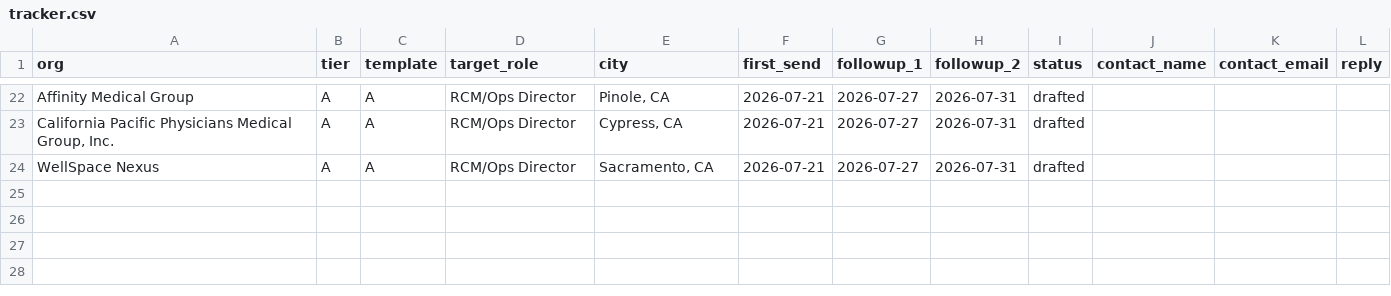
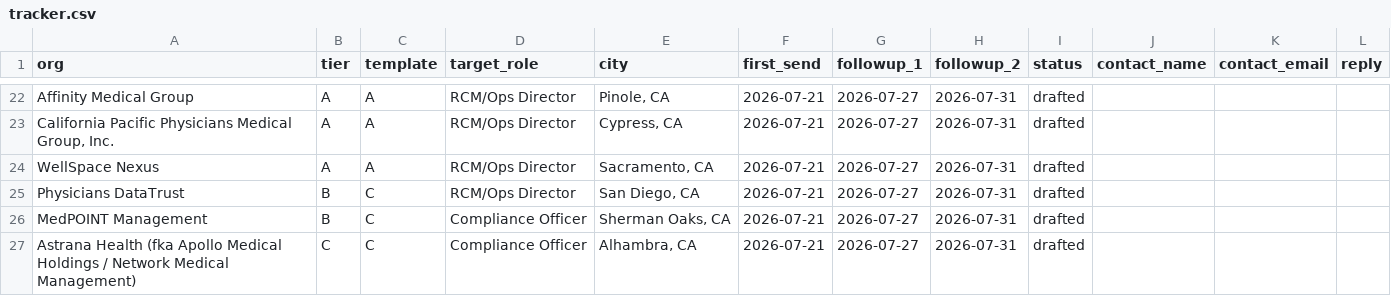
Before and after one commit to zhaobangz/buddee-hippocrates, a CSV file: growth/outbox/2026-07-21/tracker.csv, drawn as a sheet; only a part is shown, gaps mark what is left out.

```diff
--- a/growth/outbox/2026-07-21/tracker.csv
+++ b/growth/outbox/2026-07-21/tracker.csv
@@ -24 +24,4 @@ Affinity Medical Group,A,A,RCM/Ops Director,"Pinole, CA",2026-07-21,2026-07-27,2
 WellSpace Nexus,A,A,RCM/Ops Director,"Sacramento, CA",2026-07-21,2026-07-27,2026-07-31,drafted,,,
+Physicians DataTrust,B,C,RCM/Ops Director,"San Diego, CA",2026-07-21,2026-07-27,2026-07-31,drafted,,,
+MedPOINT Management,B,C,Compliance Officer,"Sherman Oaks, CA",2026-07-21,2026-07-27,2026-07-31,drafted,,,
+Astrana Health (fka Apollo Medical Holdings / Network Medical Management),C,C,Compliance Officer,"Alhambra, CA",2026-07-21,2026-07-27,2026-07-31,drafted,,,
```
Also changed, not shown: 19 other files.
